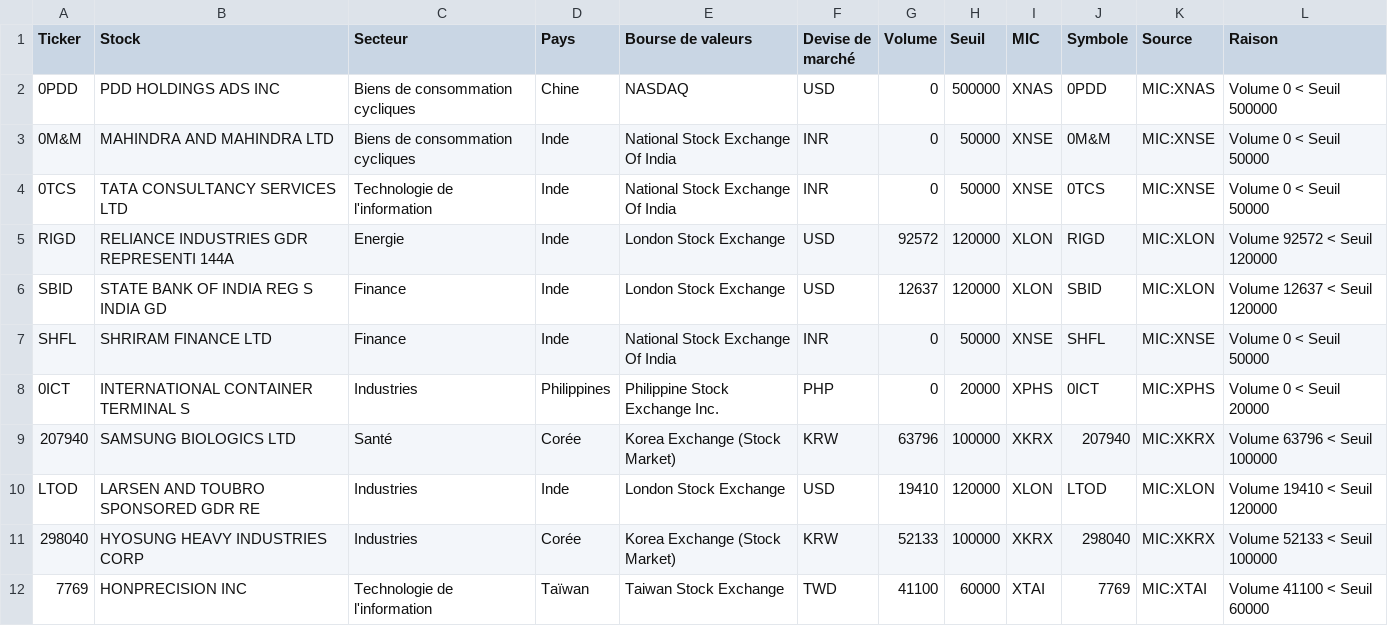
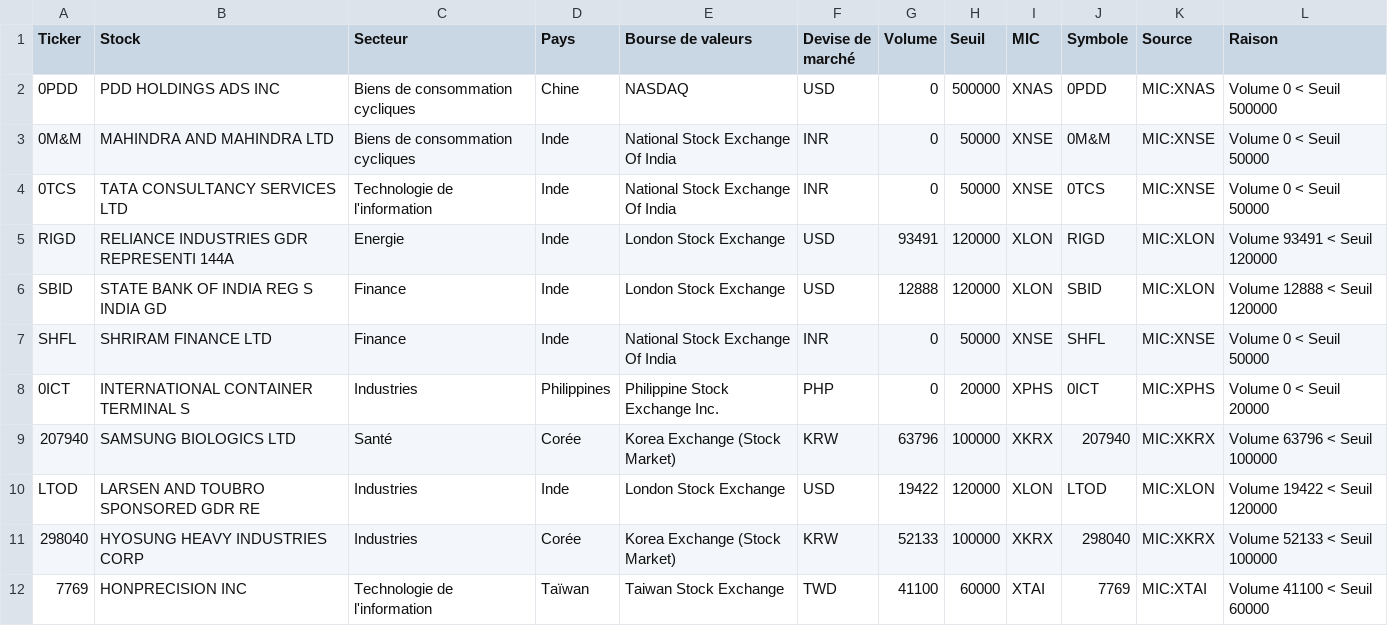
Before and after one commit to Bencode92/stock-analysis-platform, a CSV file: data/filtered/Actions_Asie_rejected.csv, drawn as a sheet; only a part is shown; the diff covers the shown part only.

```diff
--- a/data/filtered/Actions_Asie_rejected.csv
+++ b/data/filtered/Actions_Asie_rejected.csv
@@ -4,4 +4,4 @@ Ticker,Stock,Secteur,Pays,Bourse de valeurs,Devise de marché,Volume,Seuil,MIC,S
 "0TCS","TATA CONSULTANCY SERVICES LTD","Technologie de l'information","Inde","National Stock Exchange Of India","INR","0","50000","XNSE","0TCS","MIC:XNSE","Volume 0 < Seuil 50000"
-"RIGD","RELIANCE INDUSTRIES GDR REPRESENTI 144A","Energie","Inde","London Stock Exchange","USD","92572","120000","XLON","RIGD","MIC:XLON","Volume 92572 < Seuil 120000"
-"SBID","STATE BANK OF INDIA REG S INDIA GD","Finance","Inde","London Stock Exchange","USD","12637","120000","XLON","SBID","MIC:XLON","Volume 12637 < Seuil 120000"
+"RIGD","RELIANCE INDUSTRIES GDR REPRESENTI 144A","Energie","Inde","London Stock Exchange","USD","93491","120000","XLON","RIGD","MIC:XLON","Volume 93491 < Seuil 120000"
+"SBID","STATE BANK OF INDIA REG S INDIA GD","Finance","Inde","London Stock Exchange","USD","12888","120000","XLON","SBID","MIC:XLON","Volume 12888 < Seuil 120000"
 "SHFL","SHRIRAM FINANCE LTD","Finance","Inde","National Stock Exchange Of India","INR","0","50000","XNSE","SHFL","MIC:XNSE","Volume 0 < Seuil 50000"
@@ -9,3 +9,3 @@ Ticker,Stock,Secteur,Pays,Bourse de valeurs,Devise de marché,Volume,Seuil,MIC,S
 "207940","SAMSUNG BIOLOGICS LTD","Santé","Corée","Korea Exchange (Stock Market)","KRW","63796","100000","XKRX","207940","MIC:XKRX","Volume 63796 < Seuil 100000"
-"LTOD","LARSEN AND TOUBRO SPONSORED GDR RE","Industries","Inde","London Stock Exchange","USD","19410","120000","XLON","LTOD","MIC:XLON","Volume 19410 < Seuil 120000"
+"LTOD","LARSEN AND TOUBRO SPONSORED GDR RE","Industries","Inde","London Stock Exchange","USD","19422","120000","XLON","LTOD","MIC:XLON","Volume 19422 < Seuil 120000"
 "298040","HYOSUNG HEAVY INDUSTRIES CORP","Industries","Corée","Korea Exchange (Stock Market)","KRW","52133","100000","XKRX","298040","MIC:XKRX","Volume 52133 < Seuil 100000"
```
Also changed, not shown: 1 removed row and 16 edited cells elsewhere in this file, data/filtered/Actions_Asie_filtered.csv, data/filtered/Actions_Europe_rejected.csv, 4 other files.
